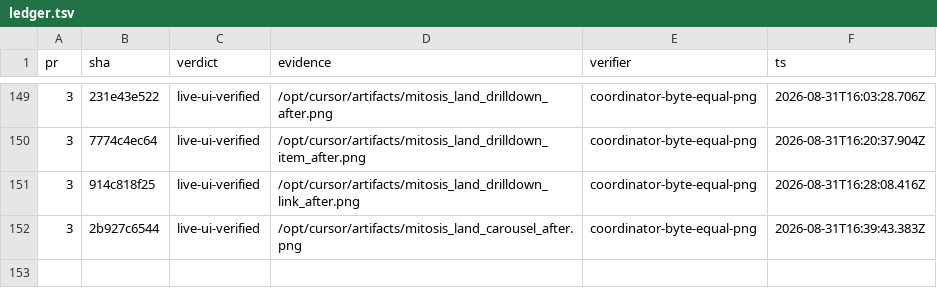
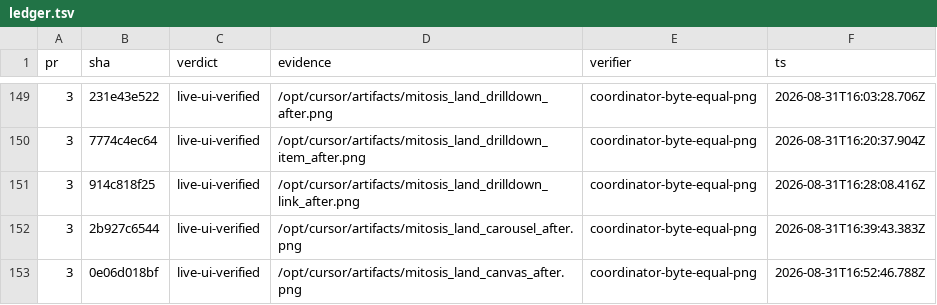
Before and after one commit to kroofy/porsche-design-system, a TSV file: .audit/orchestrate/stencil-to-mitosis/ledger.tsv, drawn as a sheet; only a part is shown, gaps mark what is left out; the diff names each change by its address in the sheet, - before the commit and + after, or states it on an @@ line.

```diff
--- a/.audit/orchestrate/stencil-to-mitosis/ledger.tsv
+++ b/.audit/orchestrate/stencil-to-mitosis/ledger.tsv
+row 153: 3 | 0e06d018bf | live-ui-verified | /opt/cursor/artifacts/mitosis_land_canvas_after.png | coordinator-byte-equal-png | 2026-08-31T16:52:46.788Z
```
Also changed, not shown: .audit/orchestrate/stencil-to-mitosis/decisions.tsv, .audit/orchestrate/stencil-to-mitosis/units.tsv, 2 other files.
